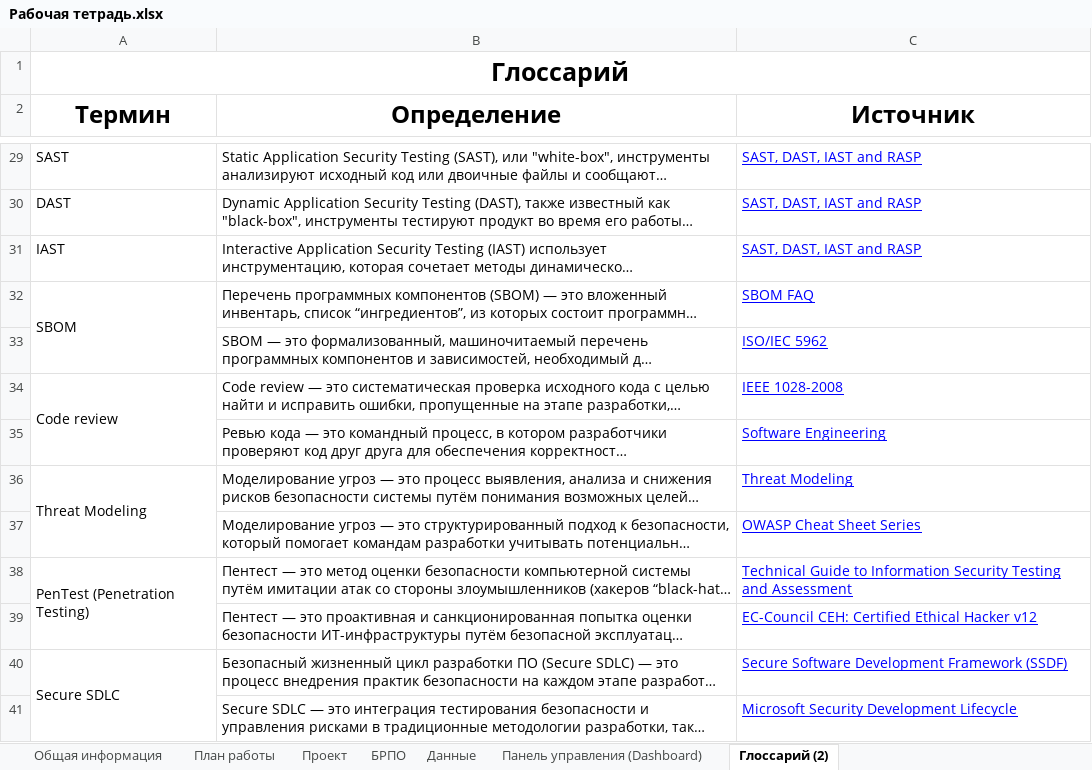
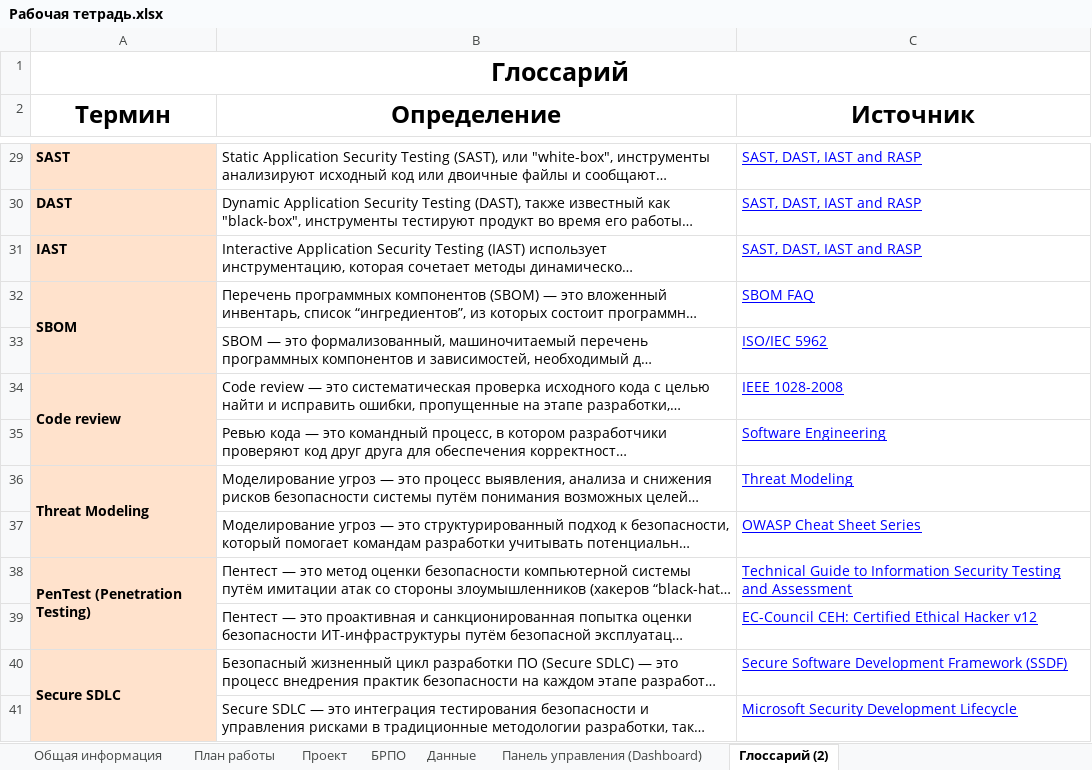
Before and after one commit to WvLadIck/fashion_site, an Excel workbook: Рабочая тетрадь.xlsx, sheet Глоссарий (2), drawn as a sheet; only a part is shown, gaps mark what is left out; long unchanged cells end in …; values as stored, in another font and other column widths than the file's, no borders; the diff covers the shown part only; the diff names each change by its address in the sheet, - before the commit and + after, or states it on an @@ line.

```diff
--- a/Рабочая тетрадь.xlsx (sheet Глоссарий (2))
+++ b/Рабочая тетрадь.xlsx (sheet Глоссарий (2))
-A29:A41 fill: none
+A29:A41 fill: #FFE2CC
-A29:A32 bold: off
+A29:A32 bold: on
-A34 bold: off
+A34 bold: on
-A36 bold: off
+A36 bold: on
-A38 bold: off
+A38 bold: on
-A40 bold: off
+A40 bold: on
```
Also changed, not shown: cell formats elsewhere in this sheet, sheet План работы, sheet Панель управления (Dashboard), charts or pictures.
